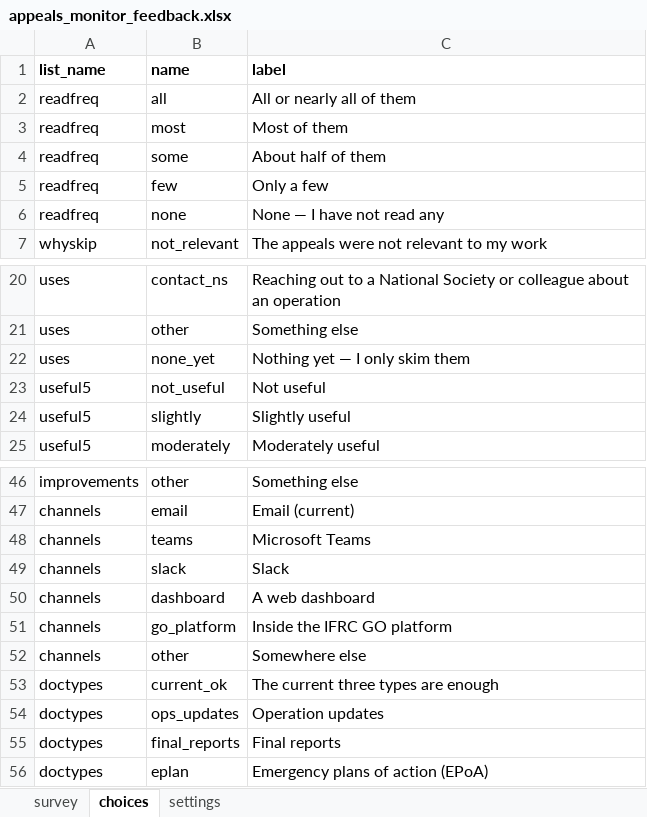
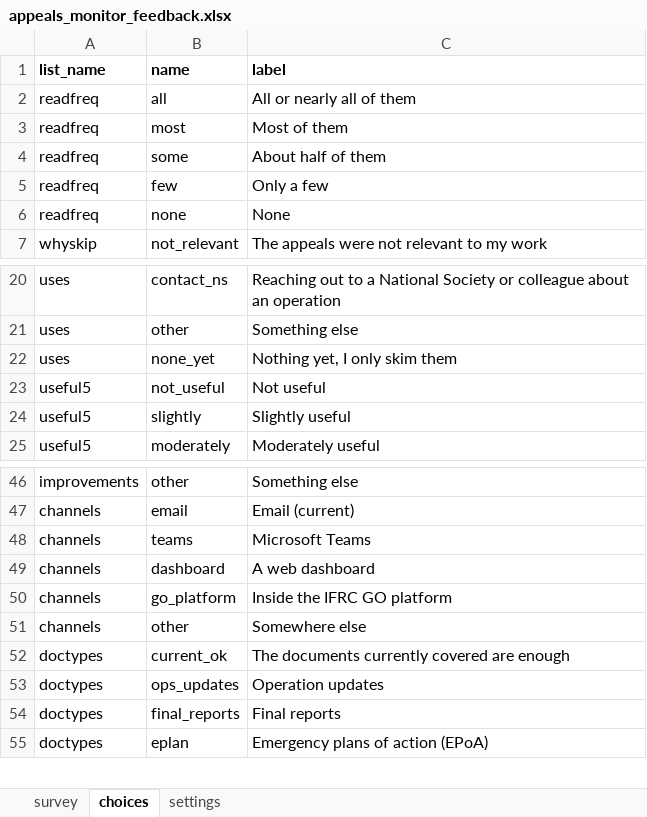
Before and after one commit to rodekruis/appeals-monitor, an Excel workbook: kobo/appeals_monitor_feedback.xlsx, sheet choices, drawn as a sheet; only a part is shown, gaps mark what is left out; values as stored, in another font and other column widths than the file's, no borders; removed rows and columns are numbered as before the commit, all else as after; the diff names each change by its address in the sheet, - before the commit and + after, or states it on an @@ line.

Commit message:
fix: Update document type filtering in README and modify feedback and subscription Excel files

```diff
--- a/kobo/appeals_monitor_feedback.xlsx (sheet choices)
+++ b/kobo/appeals_monitor_feedback.xlsx (sheet choices)
-C6 (label): None — I have not read any
+C6 (label): None
-C22 (label): Nothing yet — I only skim them
+C22 (label): Nothing yet, I only skim them
-row 49: channels | slack | Slack
-C52 (label): The current three types are enough
+C52 (label): The documents currently covered are enough
```
Also changed, not shown: sheet settings, sheet survey, kobo/appeals_monitor_subscription.xlsx, 1 other file.
